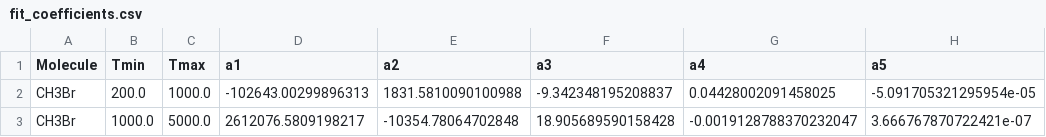
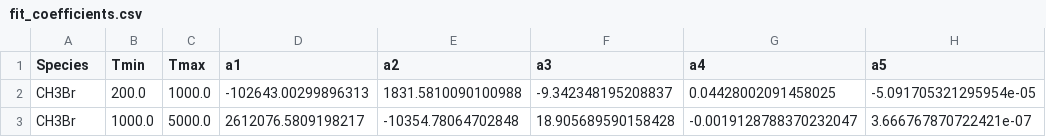
Before and after one commit to Alicerongw/NASA, a CSV file: fit_coefficients.csv, drawn as a sheet; only a part is shown; the diff names each change by its address in the sheet, - before the commit and + after, or states it on an @@ line.

```diff
--- a/fit_coefficients.csv
+++ b/fit_coefficients.csv
-A1: Molecule
+A1: Species
```
Also changed, not shown: 3 other files.
